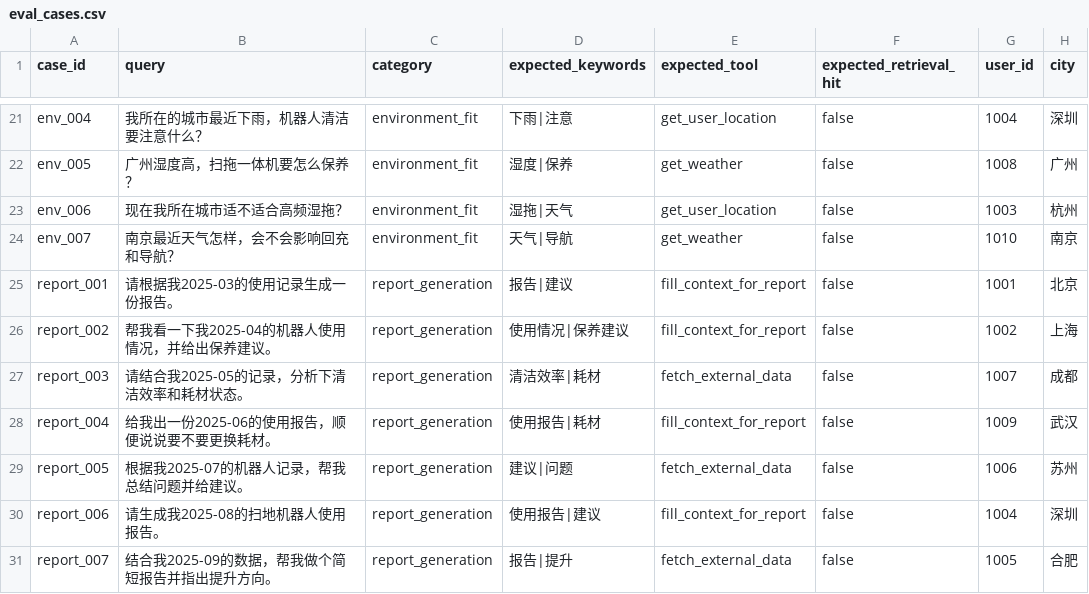
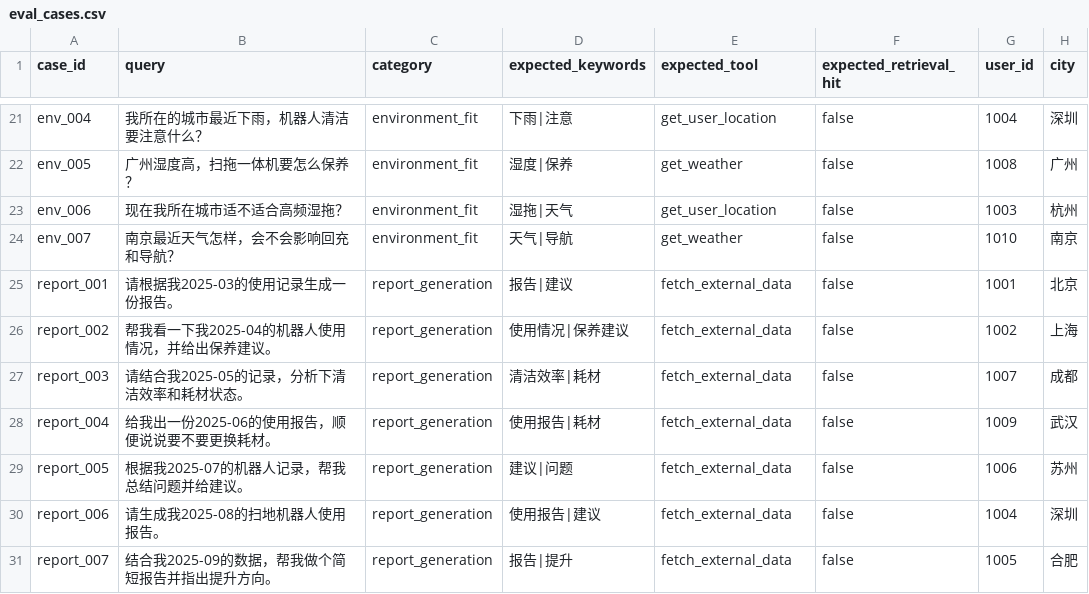
Before and after one commit to Tale-spr/smart-clean-agent, a CSV file: data/eval/eval_cases.csv, drawn as a sheet; only a part is shown, gaps mark what is left out.

Commit message:
report线路ReAct重构

```diff
--- a/data/eval/eval_cases.csv
+++ b/data/eval/eval_cases.csv
@@ -24,8 +24,8 @@ env_006,现在我所在城市适不适合高频湿拖？,environment_fit,湿拖|
 env_007,南京最近天气怎样，会不会影响回充和导航？,environment_fit,天气|导航,get_weather,false,1010,南京
-report_001,请根据我2025-03的使用记录生成一份报告。,report_generation,报告|建议,fill_context_for_report,false,1001,北京
-report_002,帮我看一下我2025-04的机器人使用情况，并给出保养建议。,report_generation,使用情况|保养建议,fill_context_for_report,false,1002,上海
+report_001,请根据我2025-03的使用记录生成一份报告。,report_generation,报告|建议,fetch_external_data,false,1001,北京
+report_002,帮我看一下我2025-04的机器人使用情况，并给出保养建议。,report_generation,使用情况|保养建议,fetch_external_data,false,1002,上海
 report_003,请结合我2025-05的记录，分析下清洁效率和耗材状态。,report_generation,清洁效率|耗材,fetch_external_data,false,1007,成都
-report_004,给我出一份2025-06的使用报告，顺便说说要不要更换耗材。,report_generation,使用报告|耗材,fill_context_for_report,false,1009,武汉
+report_004,给我出一份2025-06的使用报告，顺便说说要不要更换耗材。,report_generation,使用报告|耗材,fetch_external_data,false,1009,武汉
 report_005,根据我2025-07的机器人记录，帮我总结问题并给建议。,report_generation,建议|问题,fetch_external_data,false,1006,苏州
-report_006,请生成我2025-08的扫地机器人使用报告。,report_generation,使用报告|建议,fill_context_for_report,false,1004,深圳
+report_006,请生成我2025-08的扫地机器人使用报告。,report_generation,使用报告|建议,fetch_external_data,false,1004,深圳
 report_007,结合我2025-09的数据，帮我做个简短报告并指出提升方向。,report_generation,报告|提升,fetch_external_data,false,1005,合肥
```
Also changed, not shown: 9 other files.
